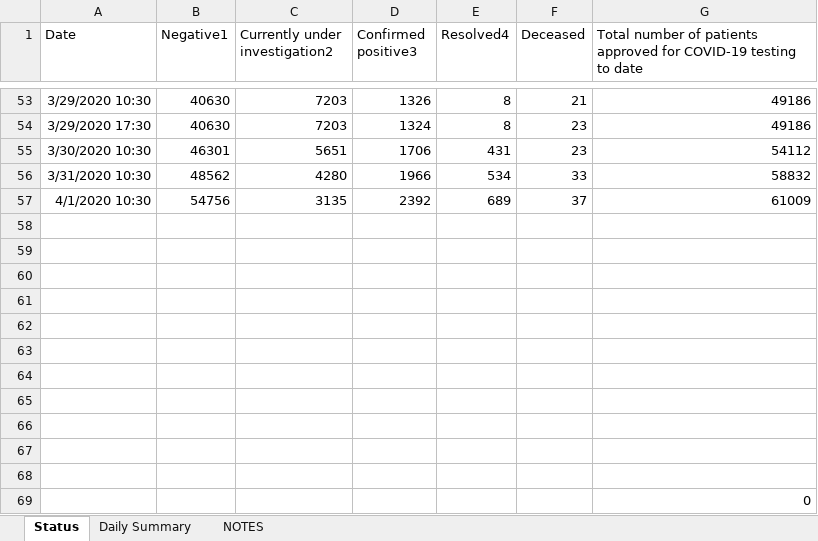
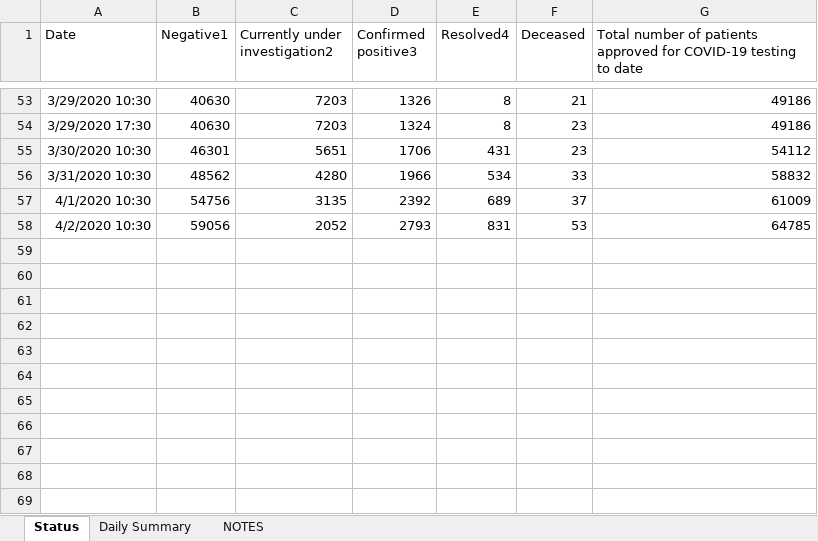
Before and after one commit to mylesmharrison/covid-ontario, an Excel workbook: excel/2019-novel-coronavirus-MOHLTC-updates.xlsx, sheet Status, drawn as a sheet; only a part is shown, gaps mark what is left out; values as stored, in another font and other column widths than the file's, no borders; removed rows and columns are numbered as before the commit, all else as after; the diff names each change by its address in the sheet, - before the commit and + after, or states it on an @@ line.

Commit message:
excel update 2020-04-02 10:30

```diff
--- a/excel/2019-novel-coronavirus-MOHLTC-updates.xlsx (sheet Status)
+++ b/excel/2019-novel-coronavirus-MOHLTC-updates.xlsx (sheet Status)
-row 58: (empty)
+row 58: 4/2/2020 10:30 | 59056 | 2052 | 2793 | 831 | 53 | 64785
-row 59: (empty)
-row 60: (empty)
-row 61: (empty)
-row 62: (empty)
-row 63: (empty)
-row 64: (empty)
-row 65: (empty)
-row 66: (empty)
-row 67: (empty)
-row 68: (empty)
-row 69:  |  |  |  |  |  | 0
```
